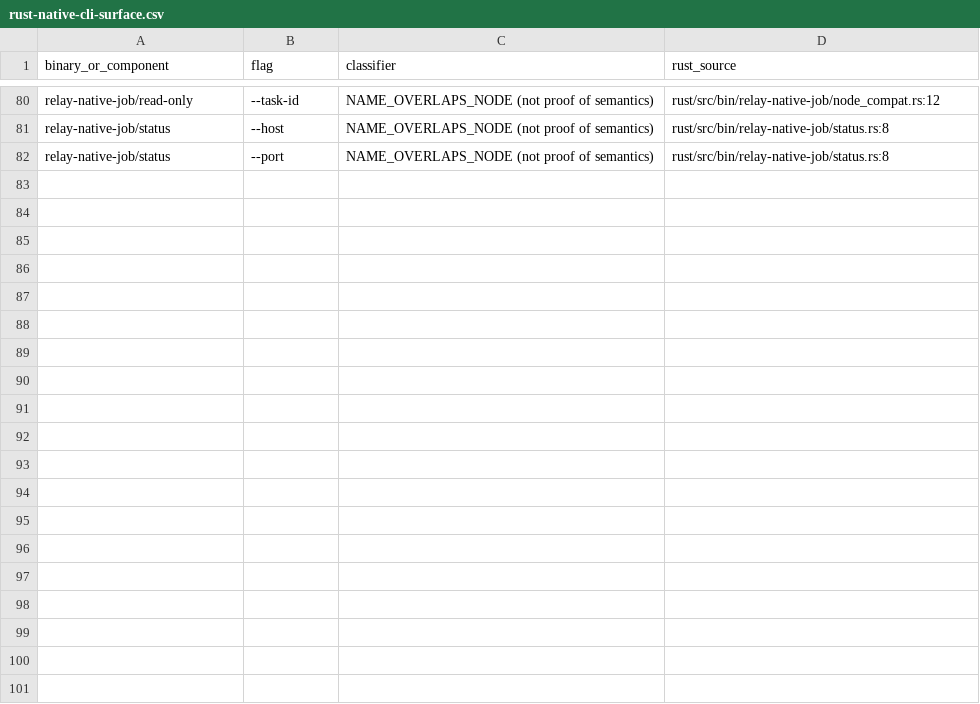
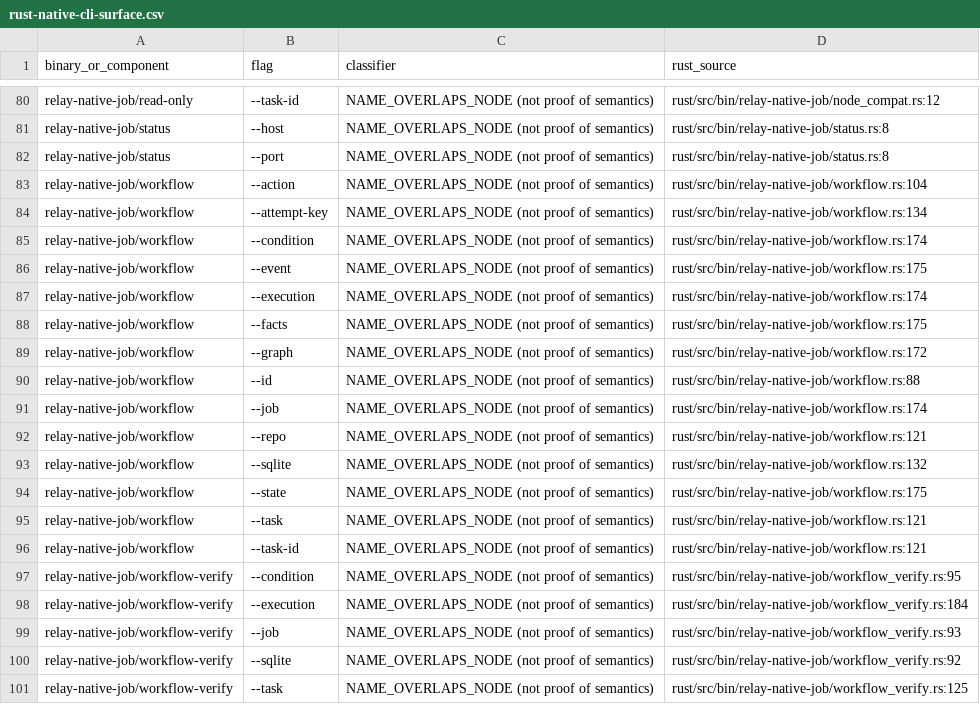
Before and after one commit to lalalic/agents-relay, a CSV file: docs/rust-native-cli-surface.csv, drawn as a sheet; only a part is shown, gaps mark what is left out; the diff covers the shown part only.

```diff
--- a/docs/rust-native-cli-surface.csv
+++ b/docs/rust-native-cli-surface.csv
@@ -82 +82,20 @@ relay-native-job/status,--host,NAME_OVERLAPS_NODE (not proof of semantics),rust/
 relay-native-job/status,--port,NAME_OVERLAPS_NODE (not proof of semantics),rust/src/bin/relay-native-job/status.rs:8
+relay-native-job/workflow,--action,NAME_OVERLAPS_NODE (not proof of semantics),rust/src/bin/relay-native-job/workflow.rs:104
+relay-native-job/workflow,--attempt-key,NAME_OVERLAPS_NODE (not proof of semantics),rust/src/bin/relay-native-job/workflow.rs:134
+relay-native-job/workflow,--condition,NAME_OVERLAPS_NODE (not proof of semantics),rust/src/bin/relay-native-job/workflow.rs:174
+relay-native-job/workflow,--event,NAME_OVERLAPS_NODE (not proof of semantics),rust/src/bin/relay-native-job/workflow.rs:175
+relay-native-job/workflow,--execution,NAME_OVERLAPS_NODE (not proof of semantics),rust/src/bin/relay-native-job/workflow.rs:174
+relay-native-job/workflow,--facts,NAME_OVERLAPS_NODE (not proof of semantics),rust/src/bin/relay-native-job/workflow.rs:175
+relay-native-job/workflow,--graph,NAME_OVERLAPS_NODE (not proof of semantics),rust/src/bin/relay-native-job/workflow.rs:172
+relay-native-job/workflow,--id,NAME_OVERLAPS_NODE (not proof of semantics),rust/src/bin/relay-native-job/workflow.rs:88
+relay-native-job/workflow,--job,NAME_OVERLAPS_NODE (not proof of semantics),rust/src/bin/relay-native-job/workflow.rs:174
+relay-native-job/workflow,--repo,NAME_OVERLAPS_NODE (not proof of semantics),rust/src/bin/relay-native-job/workflow.rs:121
+relay-native-job/workflow,--sqlite,NAME_OVERLAPS_NODE (not proof of semantics),rust/src/bin/relay-native-job/workflow.rs:132
+relay-native-job/workflow,--state,NAME_OVERLAPS_NODE (not proof of semantics),rust/src/bin/relay-native-job/workflow.rs:175
+relay-native-job/workflow,--task,NAME_OVERLAPS_NODE (not proof of semantics),rust/src/bin/relay-native-job/workflow.rs:121
+relay-native-job/workflow,--task-id,NAME_OVERLAPS_NODE (not proof of semantics),rust/src/bin/relay-native-job/workflow.rs:121
+relay-native-job/workflow-verify,--condition,NAME_OVERLAPS_NODE (not proof of semantics),rust/src/bin/relay-native-job/workflow_verify.rs:95
+relay-native-job/workflow-verify,--execution,NAME_OVERLAPS_NODE (not proof of semantics),rust/src/bin/relay-native-job/workflow_verify.rs:184
+relay-native-job/workflow-verify,--job,NAME_OVERLAPS_NODE (not proof of semantics),rust/src/bin/relay-native-job/workflow_verify.rs:93
+relay-native-job/workflow-verify,--sqlite,NAME_OVERLAPS_NODE (not proof of semantics),rust/src/bin/relay-native-job/workflow_verify.rs:92
+relay-native-job/workflow-verify,--task,NAME_OVERLAPS_NODE (not proof of semantics),rust/src/bin/relay-native-job/workflow_verify.rs:125
```
Also changed, not shown: 20 edited cells elsewhere in this file, docs/rust-cli-parameter-parity.csv, 12 other files.
